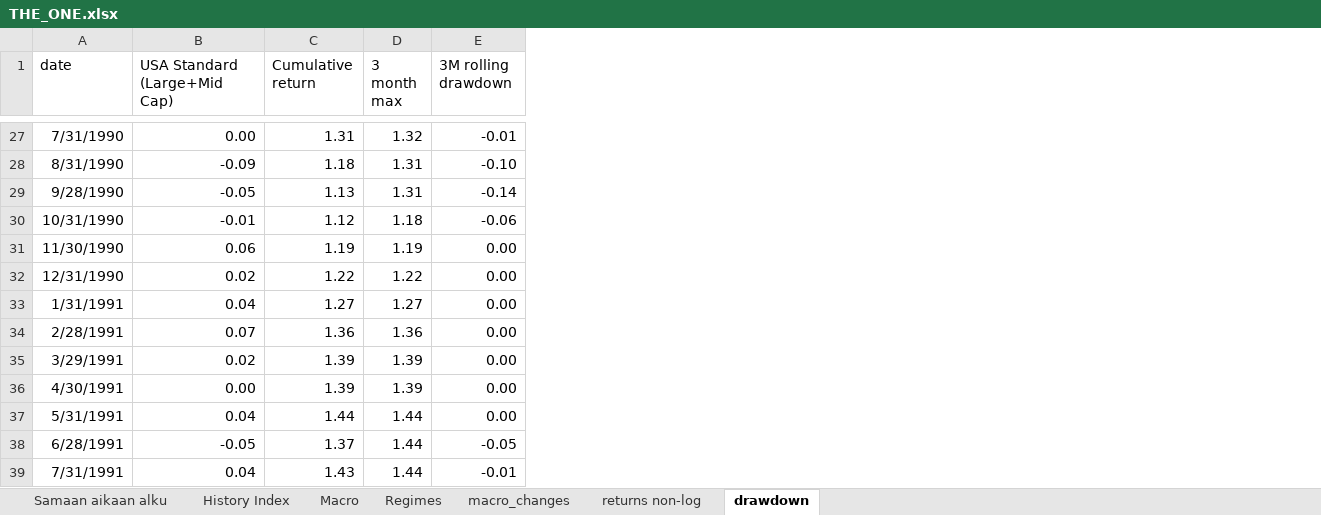
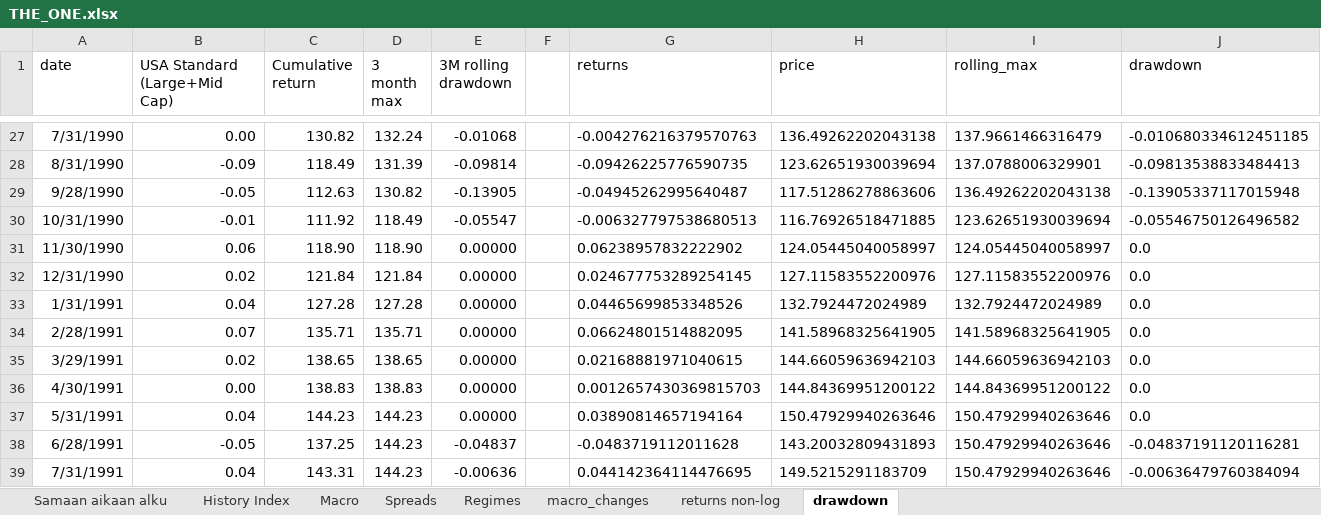
Before and after one commit to Elkkujou/Gradu, an Excel workbook: THE_ONE.xlsx, sheet drawdown, drawn as a sheet; only a part is shown, gaps mark what is left out; values as stored, in another font and other column widths than the file's, no borders; the diff covers the shown part only; the diff names each change by its address in the sheet, - before the commit and + after, or states it on an @@ line.

```diff
--- a/THE_ONE.xlsx (sheet drawdown)
+++ b/THE_ONE.xlsx (sheet drawdown)
+sheet tab: Spreads
+column F, empty
+column G (returns), rows 27-39: -0.004276216379570763 | -0.09426225776590735 | -0.04945262995640487 | -0.006327797538680513 | 0.06238957832222902 | 0.024677753289254145 | 0.04465699853348526 | 0.06624801514882095 | 0.02168881971040615 | 0.0012657430369815703 | 0.03890814657194164 | -0.0483719112011628 | 0.044142364114476695
+column H (price), rows 27-39: 136.49262202043138 | 123.62651930039694 | 117.51286278863606 | 116.76926518471885 | 124.05445040058997 | 127.11583552200976 | 132.7924472024989 | 141.58968325641905 | 144.66059636942103 | 144.84369951200122 | 150.47929940263646 | 143.20032809431893 | 149.5215291183709
+column I (rolling_max), rows 27-39: 137.9661466316479 | 137.0788006329901 | 136.49262202043138 | 123.62651930039694 | 124.05445040058997 | 127.11583552200976 | 132.7924472024989 | 141.58968325641905 | 144.66059636942103 | 144.84369951200122 | 150.47929940263646 | 150.47929940263646 | 150.47929940263646
+column J (drawdown), rows 27-39: -0.010680334612451185 | -0.09813538833484413 | -0.13905337117015948 | -0.05546750126496582 | 0.0 | 0.0 | 0.0 | 0.0 | 0.0 | 0.0 | 0.0 | -0.04837191120116281 | -0.00636479760384094
-C27 (Cumulative return): 1.31
+C27 (Cumulative return): 130.82
-D27 (3 month max): 1.32
+D27 (3 month max): 132.24
-E27 (3M rolling drawdown): -0.01
+E27 (3M rolling drawdown): -0.01068
-C28 (Cumulative return): 1.18
+C28 (Cumulative return): 118.49
-D28 (3 month max): 1.31
+D28 (3 month max): 131.39
-E28 (3M rolling drawdown): -0.10
+E28 (3M rolling drawdown): -0.09814
-C29 (Cumulative return): 1.13
+C29 (Cumulative return): 112.63
-D29 (3 month max): 1.31
+D29 (3 month max): 130.82
-E29 (3M rolling drawdown): -0.14
+E29 (3M rolling drawdown): -0.13905
-C30 (Cumulative return): 1.12
+C30 (Cumulative return): 111.92
-D30 (3 month max): 1.18
+D30 (3 month max): 118.49
-E30 (3M rolling drawdown): -0.06
+E30 (3M rolling drawdown): -0.05547
-C31 (Cumulative return): 1.19
+C31 (Cumulative return): 118.90
-D31 (3 month max): 1.19
+D31 (3 month max): 118.90
-E31:E37 (3M rolling drawdown): 0.00
+E31:E37 (3M rolling drawdown): 0.00000
-C32 (Cumulative return): 1.22
+C32 (Cumulative return): 121.84
-D32 (3 month max): 1.22
+D32 (3 month max): 121.84
-C33 (Cumulative return): 1.27
+C33 (Cumulative return): 127.28
-D33 (3 month max): 1.27
+D33 (3 month max): 127.28
-C34 (Cumulative return): 1.36
+C34 (Cumulative return): 135.71
-D34 (3 month max): 1.36
+D34 (3 month max): 135.71
-C35 (Cumulative return): 1.39
+C35 (Cumulative return): 138.65
-D35 (3 month max): 1.39
+D35 (3 month max): 138.65
-C36 (Cumulative return): 1.39
+C36 (Cumulative return): 138.83
-D36 (3 month max): 1.39
+D36 (3 month max): 138.83
-C37 (Cumulative return): 1.44
+C37 (Cumulative return): 144.23
-D37:D39 (3 month max): 1.44
+D37:D39 (3 month max): 144.23
-C38 (Cumulative return): 1.37
+C38 (Cumulative return): 137.25
-E38 (3M rolling drawdown): -0.05
+E38 (3M rolling drawdown): -0.04837
-C39 (Cumulative return): 1.43
+C39 (Cumulative return): 143.31
-E39 (3M rolling drawdown): -0.01
+E39 (3M rolling drawdown): -0.00636
```
Also changed, not shown: 2 added rows, 3 removed rows and 1262 edited cells elsewhere in this sheet, sheet returns non-log.
